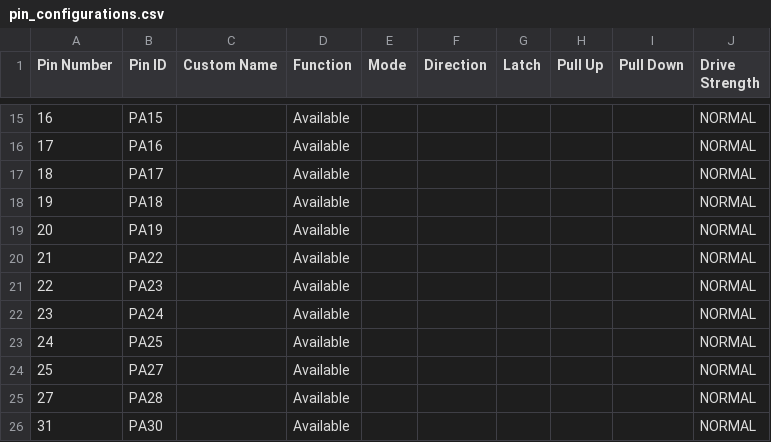
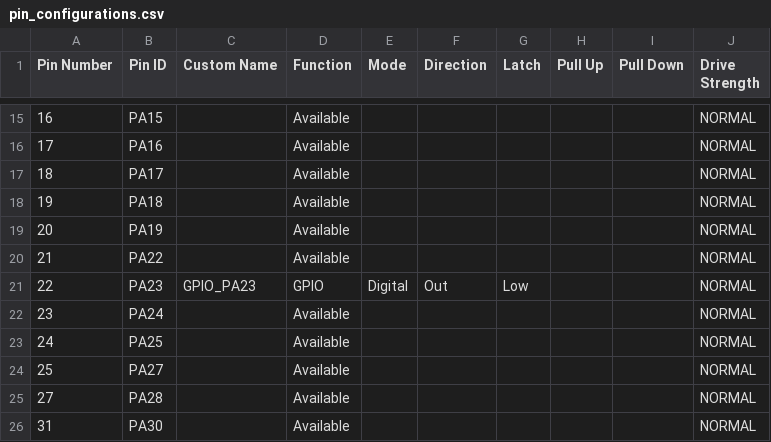
Before and after one commit to davemers0160/Play_Ground, a CSV file: PIC/src/config/default/pin_configurations.csv, drawn as a sheet; only a part is shown, gaps mark what is left out.

```diff
--- a/PIC/src/config/default/pin_configurations.csv
+++ b/PIC/src/config/default/pin_configurations.csv
@@ -20,3 +20,3 @@ Pin Number,Pin ID,Custom Name,Function,Mode, Direction,Latch,Pull Up,Pull Down,D
 21,PA22,,Available,,,,,,NORMAL
-22,PA23,,Available,,,,,,NORMAL
+22,PA23,GPIO_PA23,GPIO,Digital,Out,Low,,,NORMAL
 23,PA24,,Available,,,,,,NORMAL
```
Also changed, not shown: 2 other files.
